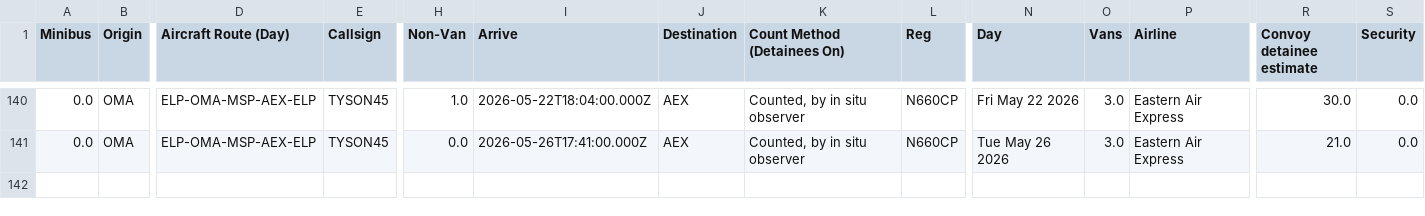
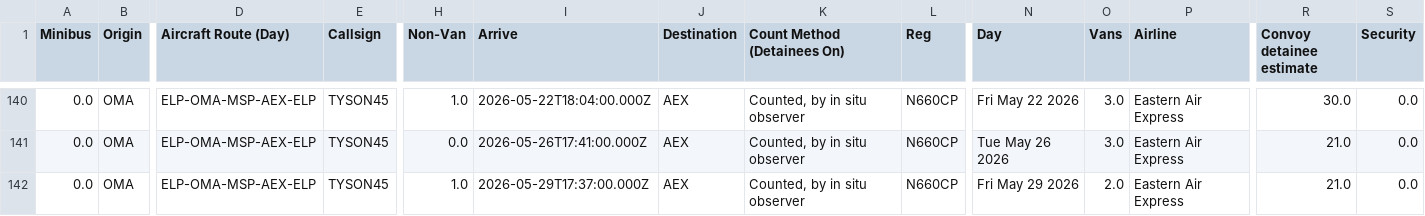
Before and after one commit to mbaynton/msp-ice-flights-shiny, a CSV file: msp-ice-flights.csv, drawn as a sheet; only a part is shown, gaps mark what is left out; rows hold the shown columns only; the diff names each change by its address in the sheet, - before the commit and + after, or states it on an @@ line.

```diff
--- a/msp-ice-flights.csv
+++ b/msp-ice-flights.csv
+row 142: 0.0 | OMA | ELP-OMA-MSP-AEX-ELP | TYSON45 | 1.0 | 2026-05-29T17:37:00.000Z | AEX | Counted, by in situ observer | N660CP | Fri May 29 2026 | 2.0 | Eastern Air Express | 21.0 | 0.0
```
